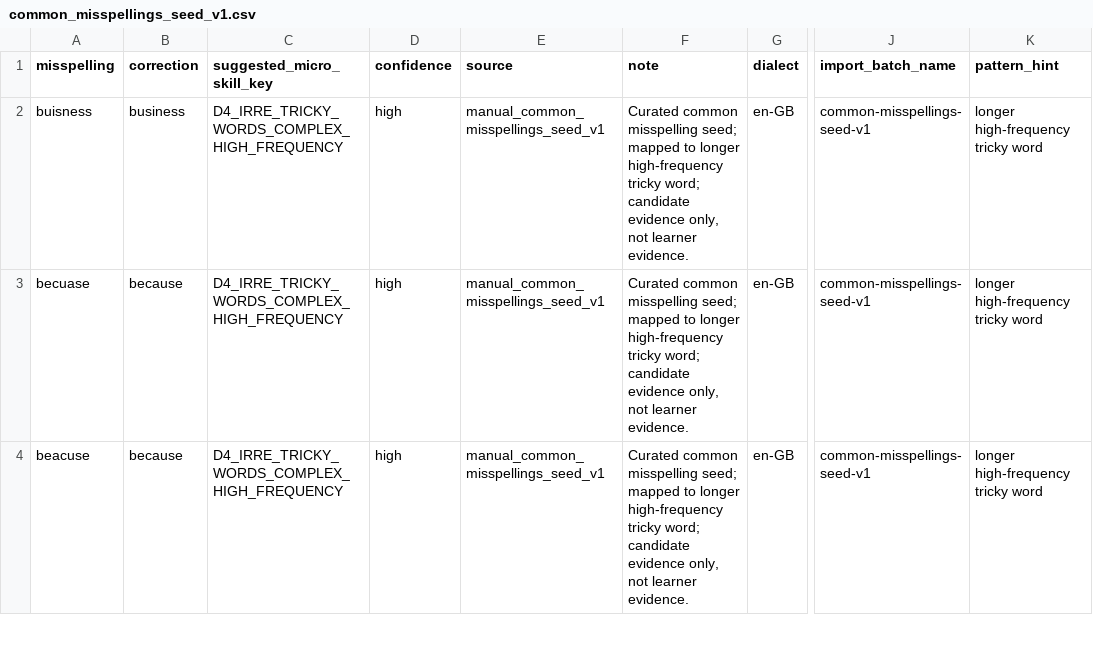
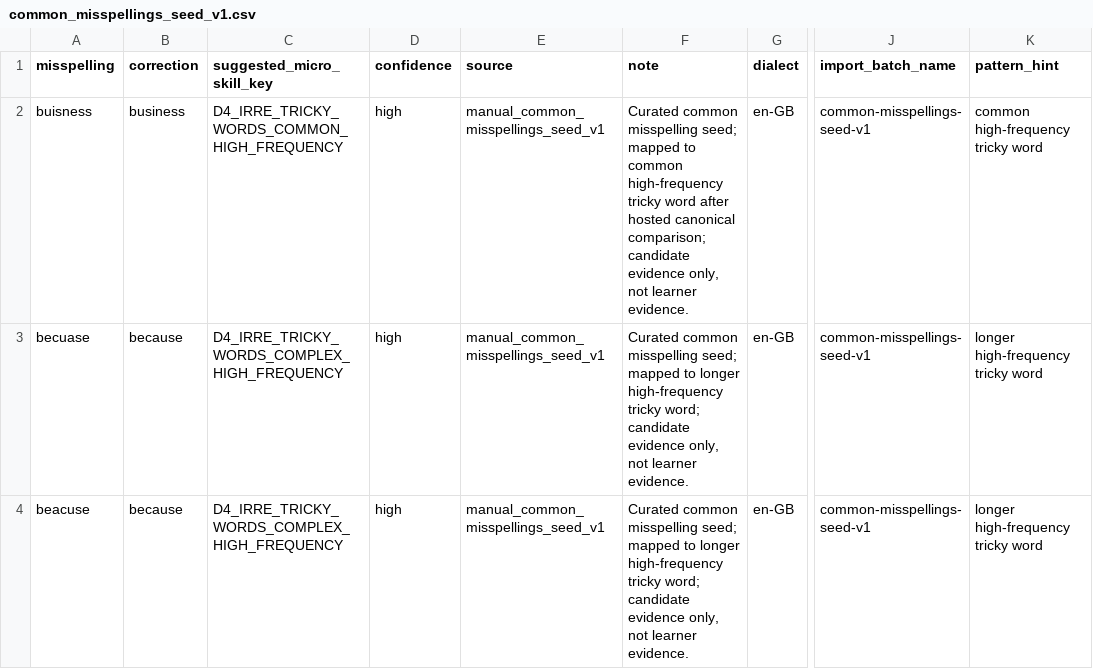
Before and after one commit to leesanderson1992-hash/scarletts-spells, a CSV file: docs/implementation/seed-data/common_misspellings_seed_v1.csv, drawn as a sheet; only a part is shown, gaps mark what is left out; the diff covers the shown part only; the diff names each change by its address in the sheet, - before the commit and + after, or states it on an @@ line.

Commit message:
docs: close out hosted seed validation cleanup

```diff
--- a/docs/implementation/seed-data/common_misspellings_seed_v1.csv
+++ b/docs/implementation/seed-data/common_misspellings_seed_v1.csv
-C2 (suggested_micro_skill_key): D4_IRRE_TRICKY_WORDS_COMPLEX_HIGH_FREQUENCY
+C2 (suggested_micro_skill_key): D4_IRRE_TRICKY_WORDS_COMMON_HIGH_FREQUENCY
-F2 (note): …mapped to longer high-frequency tricky word; candidate evidence…
+F2 (note): …mapped to common high-frequency tricky word after hosted canonical comparison; candidate evidence…
-K2 (pattern_hint): longer high-frequency tricky word
+K2 (pattern_hint): common high-frequency tricky word
```
Also changed, not shown: 2 removed rows elsewhere in this file, 1 other file.
